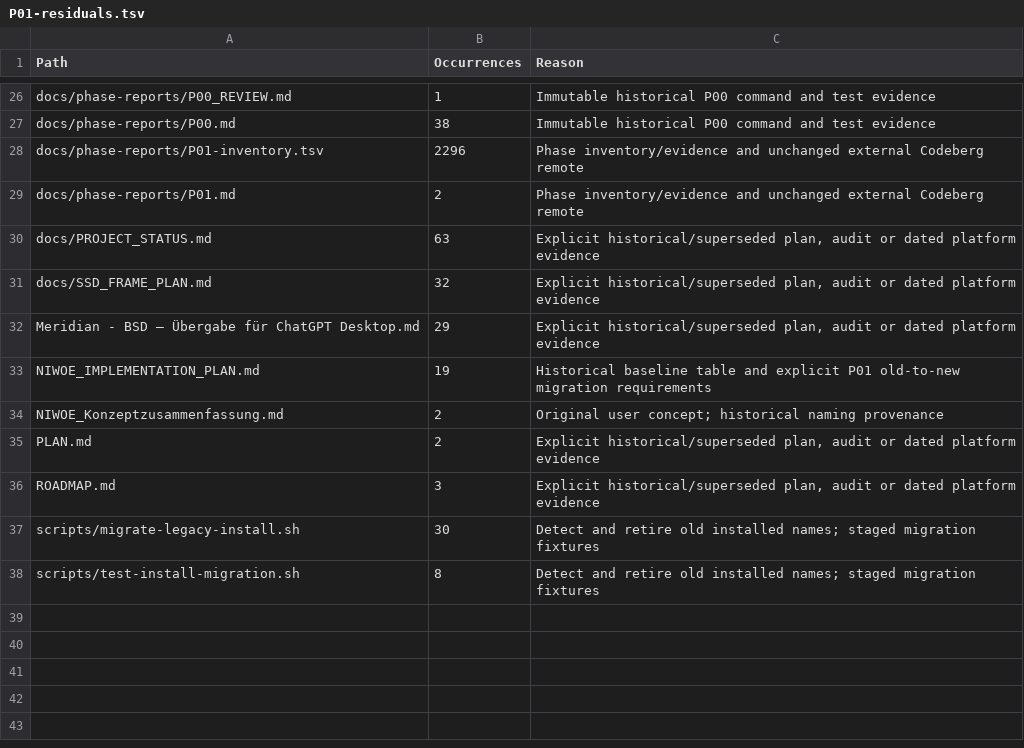
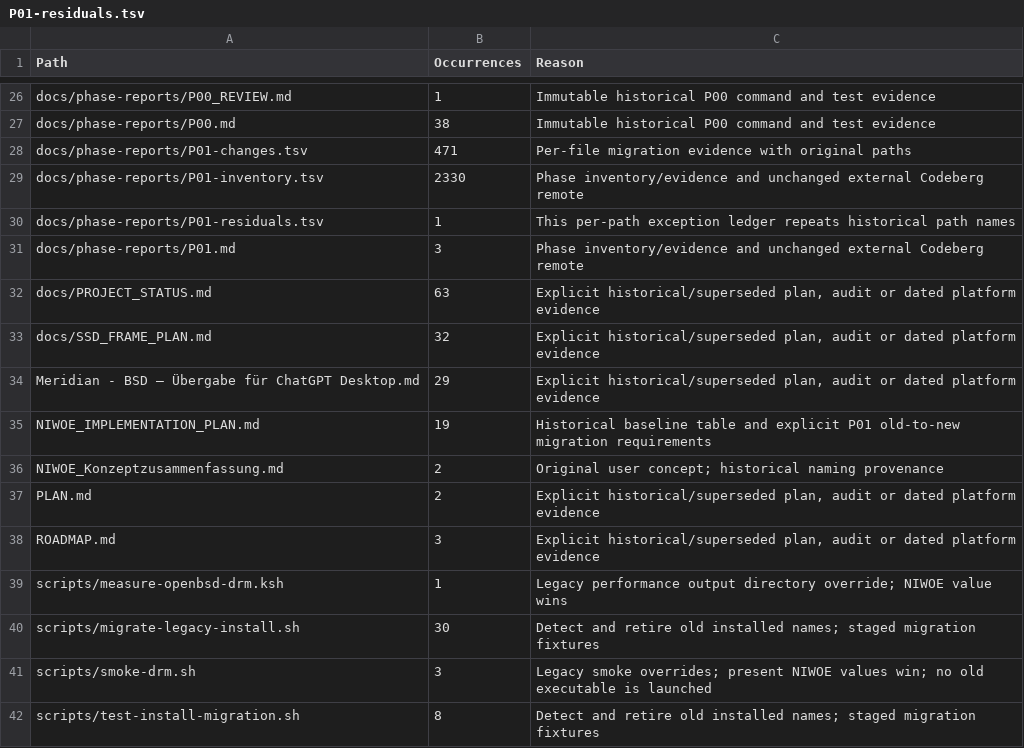
Before and after one commit to quompacc/niwoe-desktop, a TSV file: docs/phase-reports/P01-residuals.tsv, drawn as a sheet; only a part is shown, gaps mark what is left out.

```diff
--- a/docs/phase-reports/P01-residuals.tsv
+++ b/docs/phase-reports/P01-residuals.tsv
@@ -27,4 +27,6 @@ docs/phase-reports/P00_REVIEW.md	1	Immutable historical P00 command and test evi
 docs/phase-reports/P00.md	38	Immutable historical P00 command and test evidence
-docs/phase-reports/P01-inventory.tsv	2296	Phase inventory/evidence and unchanged external Codeberg remote
-docs/phase-reports/P01.md	2	Phase inventory/evidence and unchanged external Codeberg remote
+docs/phase-reports/P01-changes.tsv	471	Per-file migration evidence with original paths
+docs/phase-reports/P01-inventory.tsv	2330	Phase inventory/evidence and unchanged external Codeberg remote
+docs/phase-reports/P01-residuals.tsv	1	This per-path exception ledger repeats historical path names
+docs/phase-reports/P01.md	3	Phase inventory/evidence and unchanged external Codeberg remote
 docs/PROJECT_STATUS.md	63	Explicit historical/superseded plan, audit or dated platform evidence
@@ -36,3 +38,5 @@ PLAN.md	2	Explicit historical/superseded plan, audit or dated platform evidence
 ROADMAP.md	3	Explicit historical/superseded plan, audit or dated platform evidence
+scripts/measure-openbsd-drm.ksh	1	Legacy performance output directory override; NIWOE value wins
 scripts/migrate-legacy-install.sh	30	Detect and retire old installed names; staged migration fixtures
+scripts/smoke-drm.sh	3	Legacy smoke overrides; present NIWOE values win; no old executable is launched
 scripts/test-install-migration.sh	8	Detect and retire old installed names; staged migration fixtures
```
Also changed, not shown: docs/phase-reports/P01-inventory.tsv, 4 other files.
